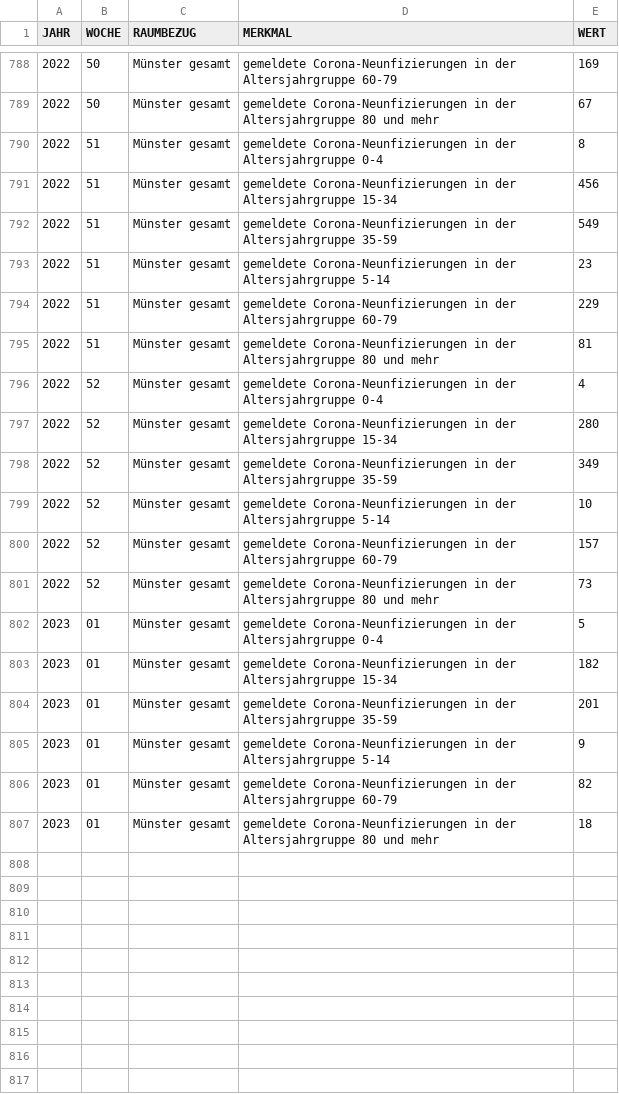
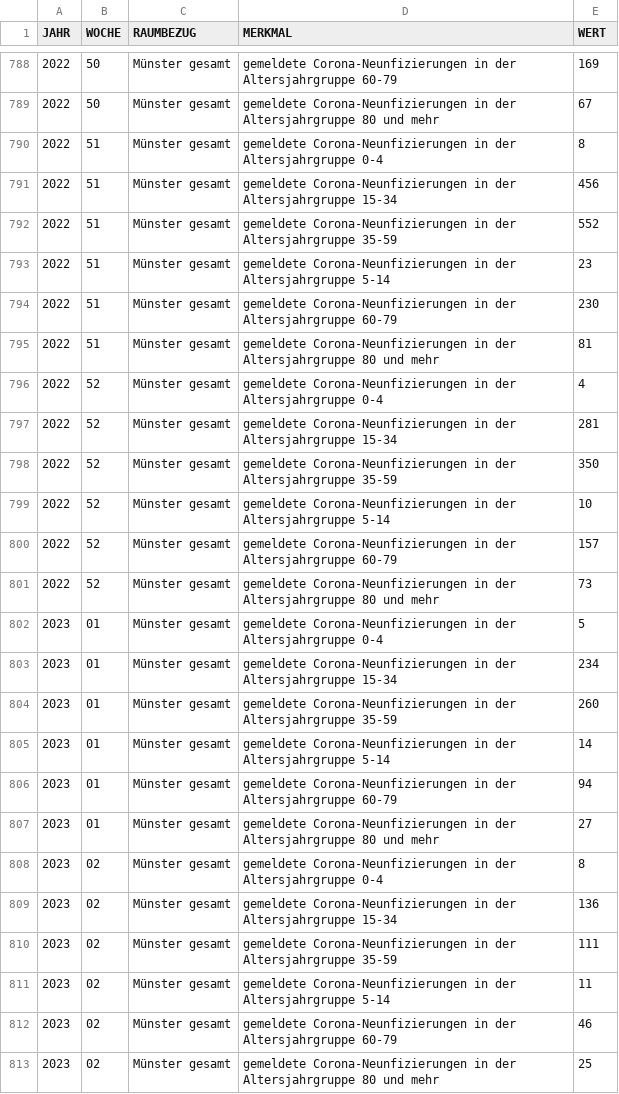
Before and after one commit to od-ms/resources, a CSV file: 05515000_CORONA_NEUINF_AG.csv, drawn as a sheet; only a part is shown, gaps mark what is left out.

```diff
--- a/05515000_CORONA_NEUINF_AG.csv
+++ b/05515000_CORONA_NEUINF_AG.csv
@@ -791,9 +791,9 @@
 2022,51,"Münster gesamt","gemeldete Corona-Neunfizierungen in der Altersjahrgruppe 15-34",456
-2022,51,"Münster gesamt","gemeldete Corona-Neunfizierungen in der Altersjahrgruppe 35-59",549
+2022,51,"Münster gesamt","gemeldete Corona-Neunfizierungen in der Altersjahrgruppe 35-59",552
 2022,51,"Münster gesamt","gemeldete Corona-Neunfizierungen in der Altersjahrgruppe 5-14",23
-2022,51,"Münster gesamt","gemeldete Corona-Neunfizierungen in der Altersjahrgruppe 60-79",229
+2022,51,"Münster gesamt","gemeldete Corona-Neunfizierungen in der Altersjahrgruppe 60-79",230
 2022,51,"Münster gesamt","gemeldete Corona-Neunfizierungen in der Altersjahrgruppe 80 und mehr",81
 2022,52,"Münster gesamt","gemeldete Corona-Neunfizierungen in der Altersjahrgruppe 0-4",4
-2022,52,"Münster gesamt","gemeldete Corona-Neunfizierungen in der Altersjahrgruppe 15-34",280
-2022,52,"Münster gesamt","gemeldete Corona-Neunfizierungen in der Altersjahrgruppe 35-59",349
+2022,52,"Münster gesamt","gemeldete Corona-Neunfizierungen in der Altersjahrgruppe 15-34",281
+2022,52,"Münster gesamt","gemeldete Corona-Neunfizierungen in der Altersjahrgruppe 35-59",350
 2022,52,"Münster gesamt","gemeldete Corona-Neunfizierungen in der Altersjahrgruppe 5-14",10
@@ -802,6 +802,12 @@
 2023,01,"Münster gesamt","gemeldete Corona-Neunfizierungen in der Altersjahrgruppe 0-4",5
-2023,01,"Münster gesamt","gemeldete Corona-Neunfizierungen in der Altersjahrgruppe 15-34",182
-2023,01,"Münster gesamt","gemeldete Corona-Neunfizierungen in der Altersjahrgruppe 35-59",201
-2023,01,"Münster gesamt","gemeldete Corona-Neunfizierungen in der Altersjahrgruppe 5-14",9
-2023,01,"Münster gesamt","gemeldete Corona-Neunfizierungen in der Altersjahrgruppe 60-79",82
-2023,01,"Münster gesamt","gemeldete Corona-Neunfizierungen in der Altersjahrgruppe 80 und mehr",18
+2023,01,"Münster gesamt","gemeldete Corona-Neunfizierungen in der Altersjahrgruppe 15-34",234
+2023,01,"Münster gesamt","gemeldete Corona-Neunfizierungen in der Altersjahrgruppe 35-59",260
+2023,01,"Münster gesamt","gemeldete Corona-Neunfizierungen in der Altersjahrgruppe 5-14",14
+2023,01,"Münster gesamt","gemeldete Corona-Neunfizierungen in der Altersjahrgruppe 60-79",94
+2023,01,"Münster gesamt","gemeldete Corona-Neunfizierungen in der Altersjahrgruppe 80 und mehr",27
+2023,02,"Münster gesamt","gemeldete Corona-Neunfizierungen in der Altersjahrgruppe 0-4",8
+2023,02,"Münster gesamt","gemeldete Corona-Neunfizierungen in der Altersjahrgruppe 15-34",136
+2023,02,"Münster gesamt","gemeldete Corona-Neunfizierungen in der Altersjahrgruppe 35-59",111
+2023,02,"Münster gesamt","gemeldete Corona-Neunfizierungen in der Altersjahrgruppe 5-14",11
+2023,02,"Münster gesamt","gemeldete Corona-Neunfizierungen in der Altersjahrgruppe 60-79",46
+2023,02,"Münster gesamt","gemeldete Corona-Neunfizierungen in der Altersjahrgruppe 80 und mehr",25
```
Also changed, not shown: 05515000_CORONA_NEUINF.csv, 05515000_CORONA_NEUINF_STADTTEILE.csv.
